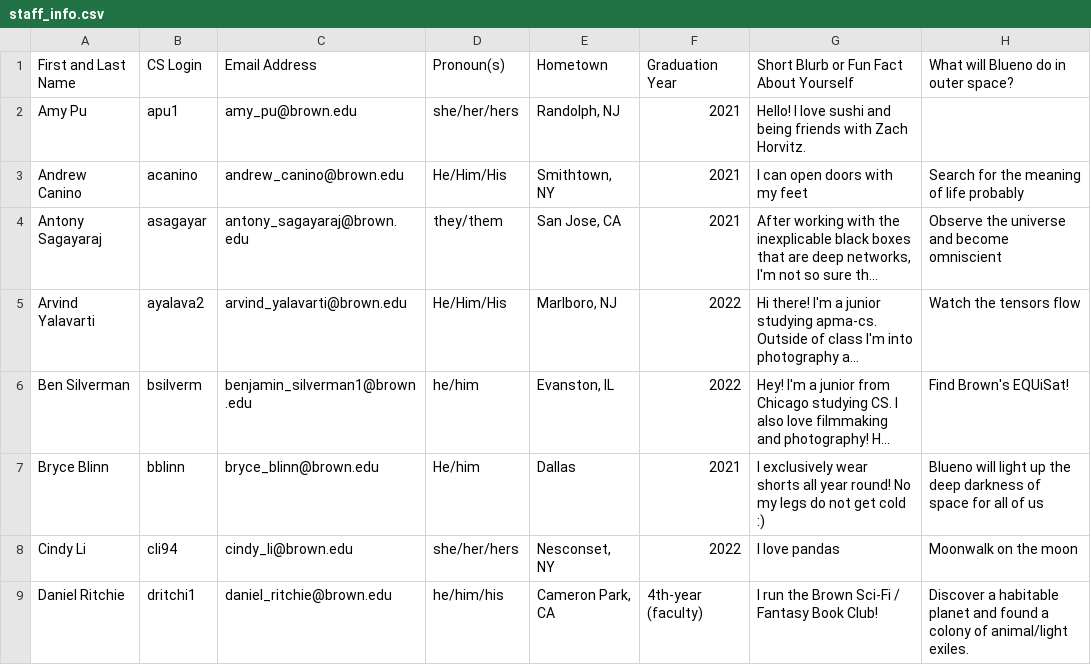
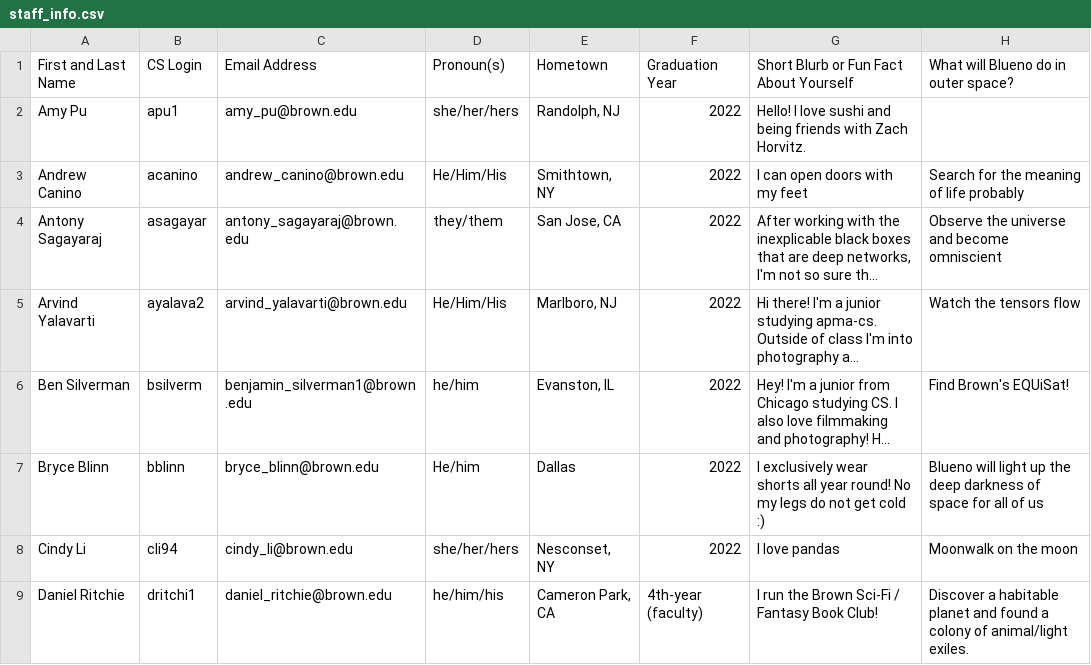
Before and after one commit to Brown-Deep-Learning/dl-website-f22, a CSV file: staff_info.csv, drawn as a sheet; only a part is shown; long unchanged cells end in …; the diff covers the shown part only; the diff names each change by its address in the sheet, - before the commit and + after, or states it on an @@ line.

```diff
--- a/staff_info.csv
+++ b/staff_info.csv
-F2:F4 (Graduation Year): 2021
+F2:F4 (Graduation Year): 2022
-F7 (Graduation Year): 2021
+F7 (Graduation Year): 2022
```
Also changed, not shown: 19 edited cells elsewhere in this file, New CS147 UTA Profile Form (Responses) - Form Responses 1.csv, 22 other files.
